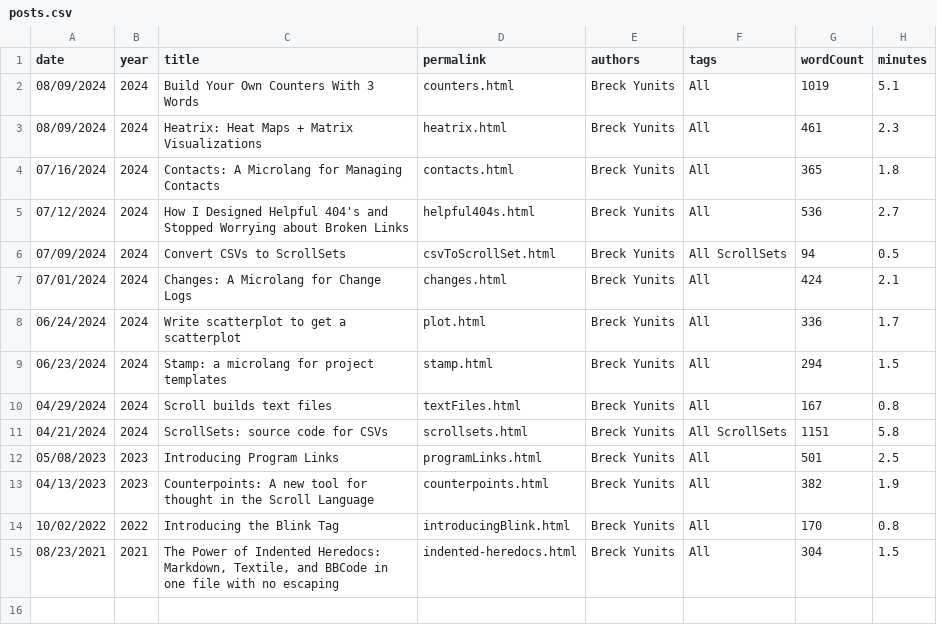
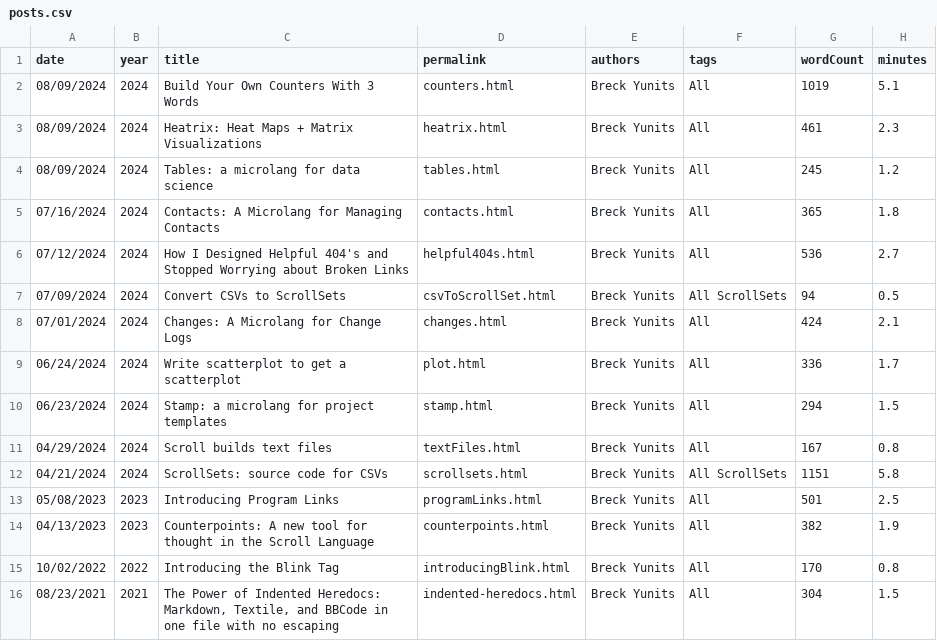
Before and after one commit to breck7/scroll, a CSV file: blog/posts.csv, drawn as a sheet; the diff names each change by its address in the sheet, - before the commit and + after, or states it on an @@ line.

Commit message:
Deploying to wws from @ breck7/scroll@29e3a15b3b5a99ae46952a0592188bc75bf820ae 🚀

```diff
--- a/blog/posts.csv
+++ b/blog/posts.csv
+row 4: 08/09/2024 | 2024 | Tables: a microlang for data science | tables.html | Breck Yunits | All | 245 | 1.2
```
Also changed, not shown: releaseNotes.csv, releaseNotes.tsv, 57 other files.
